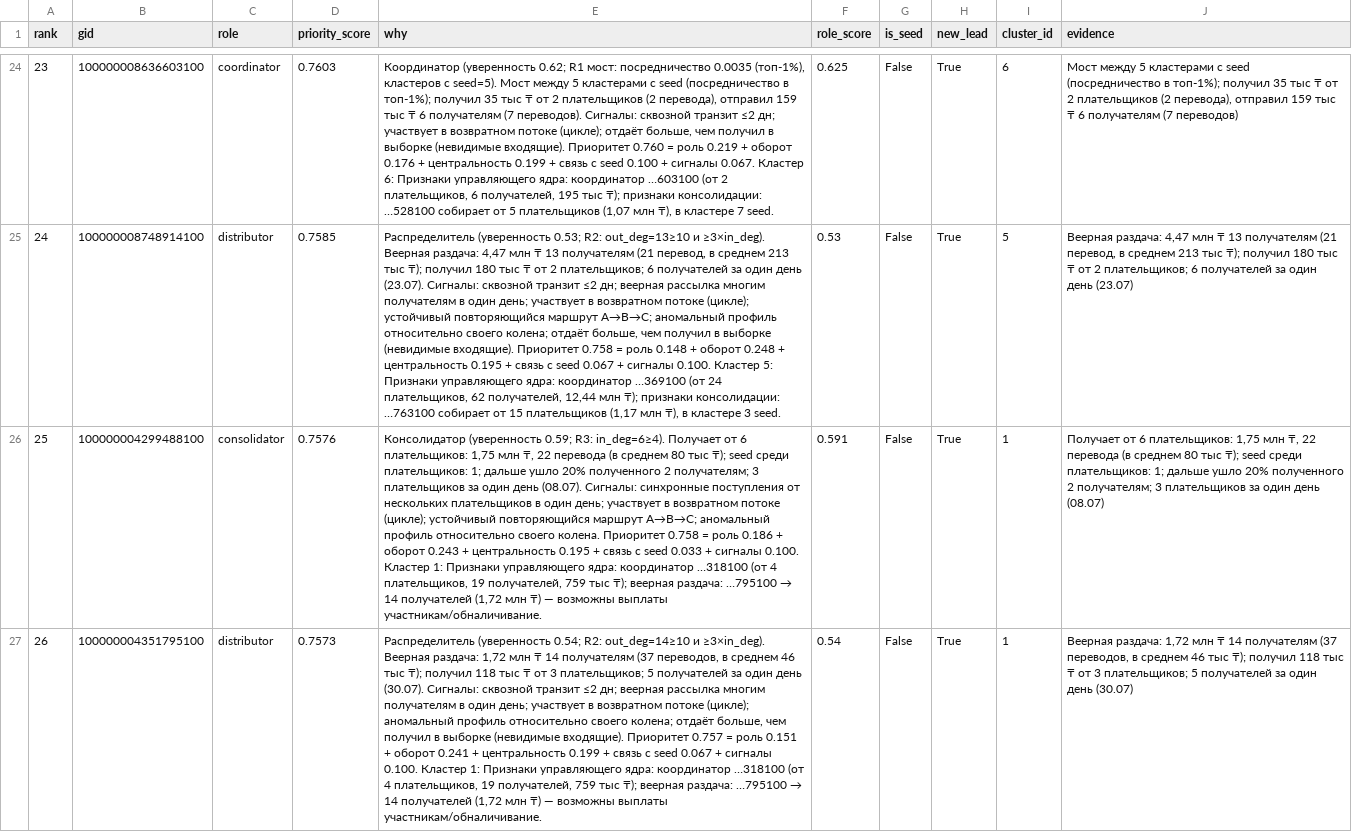
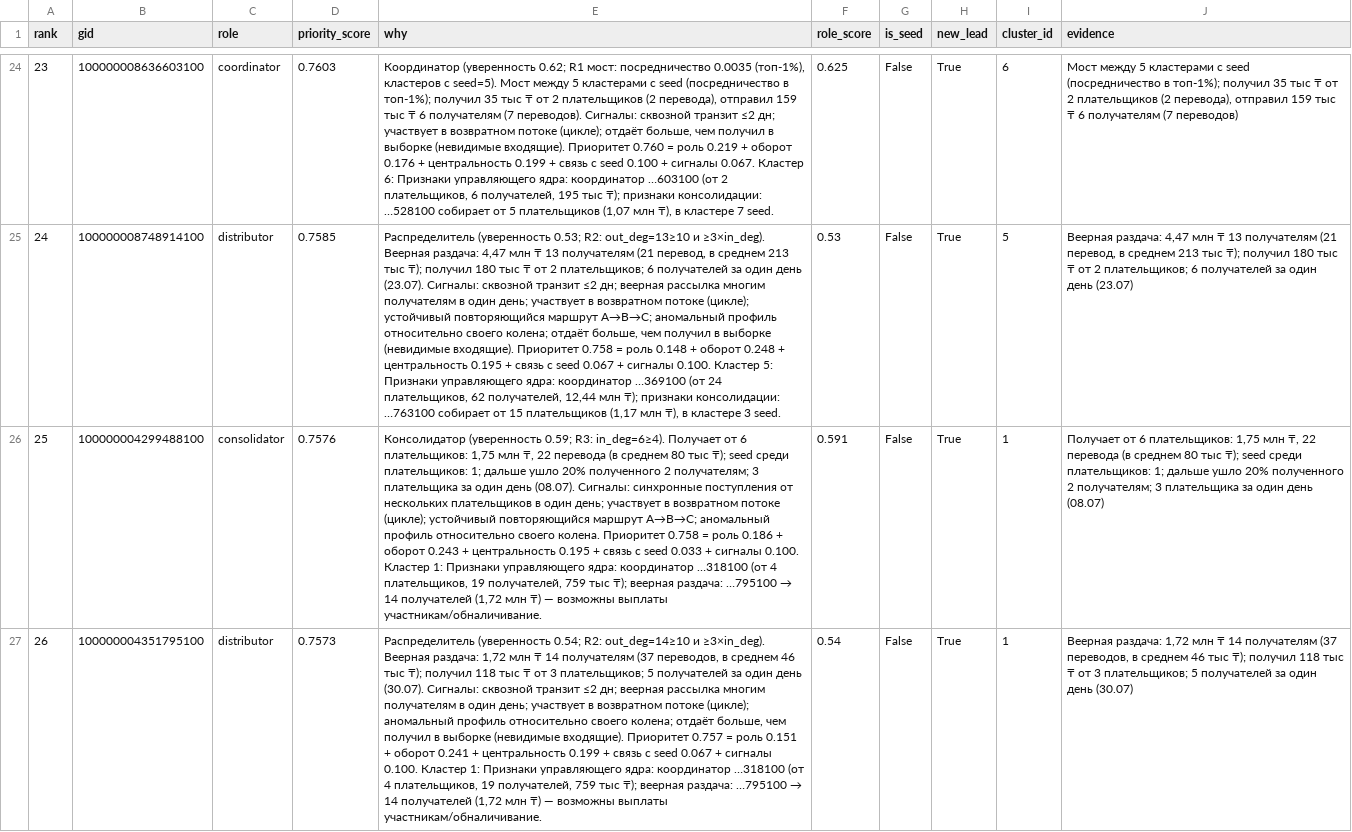
Before and after one commit to BAITC-Hacks/hack-7ab49ed7-a-ln, a CSV file: out/top_nodes.csv, drawn as a sheet; only a part is shown, gaps mark what is left out; the diff covers the shown part only; the diff names each change by its address in the sheet, - before the commit and + after, or states it on an @@ line.

```diff
--- a/out/top_nodes.csv
+++ b/out/top_nodes.csv
-E26 (why): …получателям; 3 плательщиков за один…
+E26 (why): …получателям; 3 плательщика за один…
-J26 (evidence): …получателям; 3 плательщиков за один…
+J26 (evidence): …получателям; 3 плательщика за один…
```
Also changed, not shown: 8 edited cells elsewhere in this file, out/nodes_roles.csv, 5 other files.
